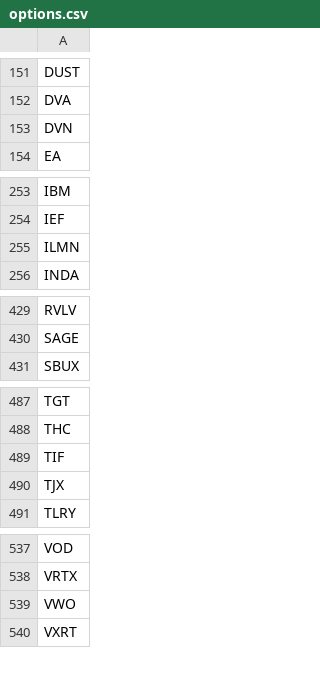
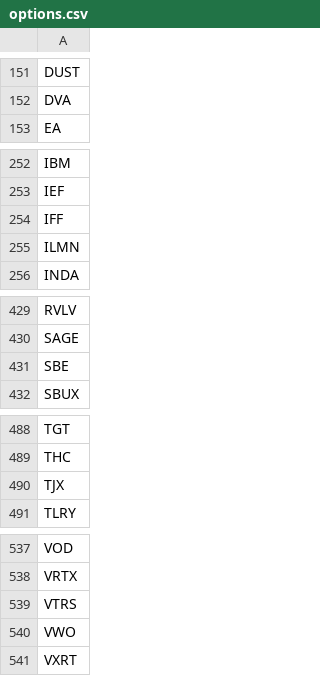
Before and after one commit to erikbryant/options, a CSV file: options.csv, drawn as a sheet; only a part is shown, gaps mark what is left out.

Commit message:
Update to latest USE data.

```diff
--- a/options.csv
+++ b/options.csv
@@ -152,3 +152,2 @@ DUST
 DVA
-DVN
 EA
@@ -254,2 +253,3 @@ IBM
 IEF
+IFF
 ILMN
@@ -430,2 +430,3 @@ RVLV
 SAGE
+SBE
 SBUX
@@ -488,3 +489,2 @@ TGT
 THC
-TIF
 TJX
@@ -538,2 +538,3 @@ VOD
 VRTX
+VTRS
 VWO
```
